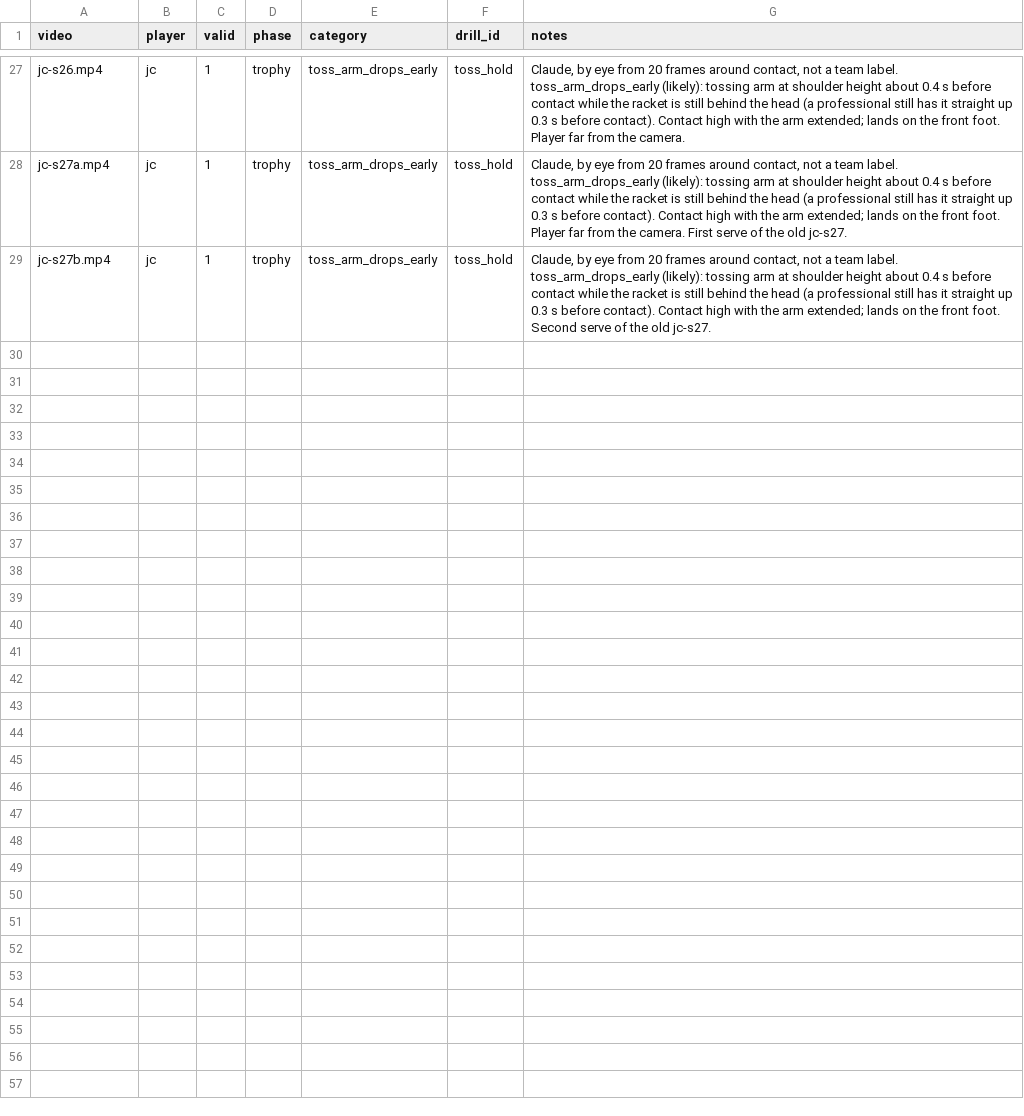
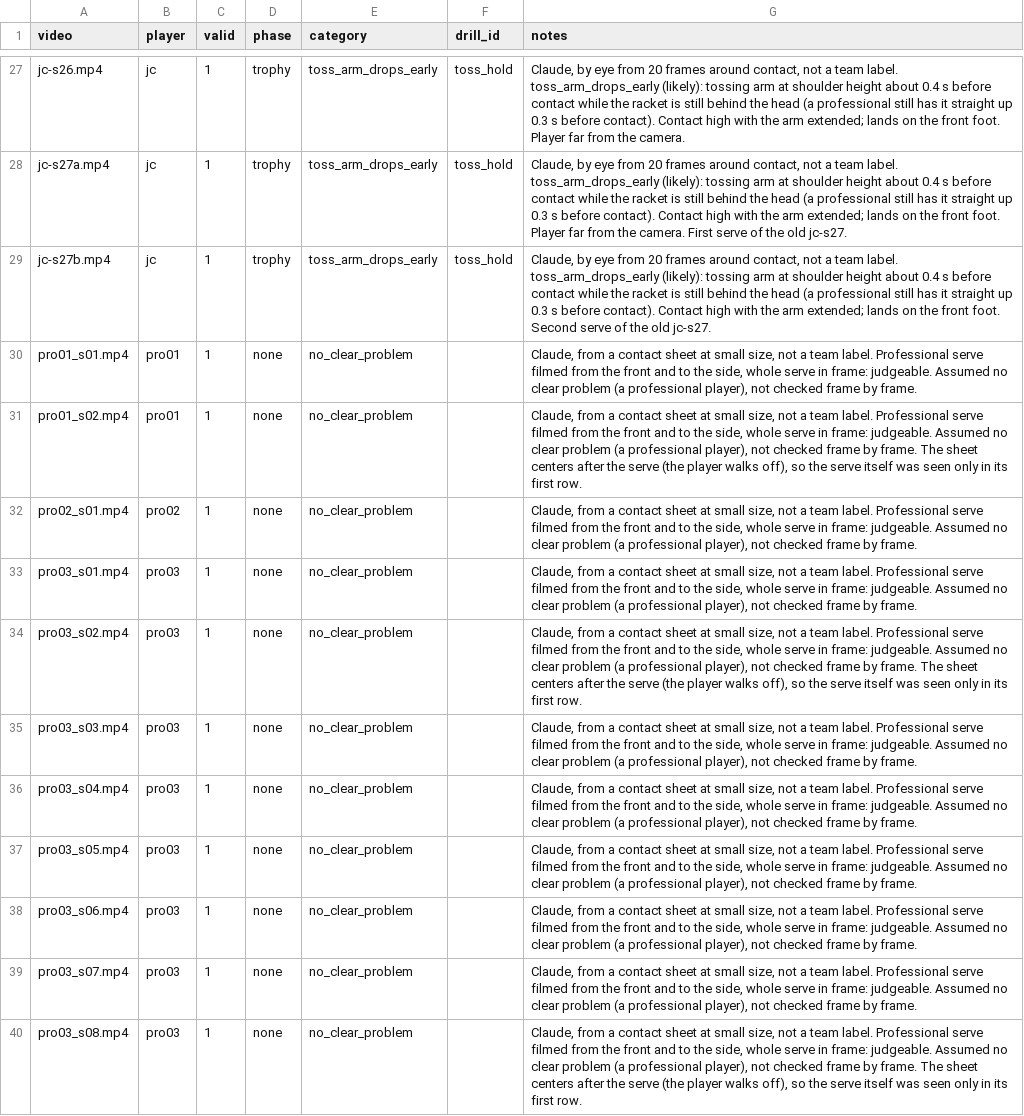
Before and after one commit to erneram/tennis-ai, a CSV file: eval/serve/claude_labels.csv, drawn as a sheet; only a part is shown, gaps mark what is left out.

Commit message:
exp(eval): every system scored against Claude's labels
The 11 professional serves are added to claude_labels.csv as no clear problem (judgeable, not checked frame by frame), so the LLM-as-a-judge file covers the 39 videos. JC and professionals together (30 to 32 videos):
- simple prompt and 2B model: F1 0.0, they flag all 11 professionals.
- v8 0.145, v9 0.188, v10 0.179: professionals right, JC's early drop of the tossing arm missed on every serve.
Retake accuracy 0.97 for all: jc-s21, which ends right after contact, is analyzed anyway.

```diff
--- a/eval/serve/claude_labels.csv
+++ b/eval/serve/claude_labels.csv
@@ -29 +29,12 @@ jc-s27a.mp4,jc,1,trophy,toss_arm_drops_early,toss_hold,"Claude, by eye from 20 f
 jc-s27b.mp4,jc,1,trophy,toss_arm_drops_early,toss_hold,"Claude, by eye from 20 frames around contact, not a team label. toss_arm_drops_early (likely): tossing arm at shoulder height about 0.4 s before contact while the racket is still behind the head (a professional still has it straight up 0.3 s before contact). Contact high with the arm extended; lands on the front foot. Second serve of the old jc-s27."
+pro01_s01.mp4,pro01,1,none,no_clear_problem,,"Claude, from a contact sheet at small size, not a team label. Professional serve filmed from the front and to the side, whole serve in frame: judgeable. Assumed no clear problem (a professional player), not checked frame by frame."
+pro01_s02.mp4,pro01,1,none,no_clear_problem,,"Claude, from a contact sheet at small size, not a team label. Professional serve filmed from the front and to the side, whole serve in frame: judgeable. Assumed no clear problem (a professional player), not checked frame by frame. The sheet centers after the serve (the player walks off), so the serve itself was seen only in its first row."
+pro02_s01.mp4,pro02,1,none,no_clear_problem,,"Claude, from a contact sheet at small size, not a team label. Professional serve filmed from the front and to the side, whole serve in frame: judgeable. Assumed no clear problem (a professional player), not checked frame by frame."
+pro03_s01.mp4,pro03,1,none,no_clear_problem,,"Claude, from a contact sheet at small size, not a team label. Professional serve filmed from the front and to the side, whole serve in frame: judgeable. Assumed no clear problem (a professional player), not checked frame by frame."
+pro03_s02.mp4,pro03,1,none,no_clear_problem,,"Claude, from a contact sheet at small size, not a team label. Professional serve filmed from the front and to the side, whole serve in frame: judgeable. Assumed no clear problem (a professional player), not checked frame by frame. The sheet centers after the serve (the player walks off), so the serve itself was seen only in its first row."
+pro03_s03.mp4,pro03,1,none,no_clear_problem,,"Claude, from a contact sheet at small size, not a team label. Professional serve filmed from the front and to the side, whole serve in frame: judgeable. Assumed no clear problem (a professional player), not checked frame by frame."
+pro03_s04.mp4,pro03,1,none,no_clear_problem,,"Claude, from a contact sheet at small size, not a team label. Professional serve filmed from the front and to the side, whole serve in frame: judgeable. Assumed no clear problem (a professional player), not checked frame by frame."
+pro03_s05.mp4,pro03,1,none,no_clear_problem,,"Claude, from a contact sheet at small size, not a team label. Professional serve filmed from the front and to the side, whole serve in frame: judgeable. Assumed no clear problem (a professional player), not checked frame by frame."
+pro03_s06.mp4,pro03,1,none,no_clear_problem,,"Claude, from a contact sheet at small size, not a team label. Professional serve filmed from the front and to the side, whole serve in frame: judgeable. Assumed no clear problem (a professional player), not checked frame by frame."
+pro03_s07.mp4,pro03,1,none,no_clear_problem,,"Claude, from a contact sheet at small size, not a team label. Professional serve filmed from the front and to the side, whole serve in frame: judgeable. Assumed no clear problem (a professional player), not checked frame by frame."
+pro03_s08.mp4,pro03,1,none,no_clear_problem,,"Claude, from a contact sheet at small size, not a team label. Professional serve filmed from the front and to the side, whole serve in frame: judgeable. Assumed no clear problem (a professional player), not checked frame by frame. The sheet centers after the serve (the player walks off), so the serve itself was seen only in its first row."
```
Also changed, not shown: experiments/iterations.csv, 1 other file.
